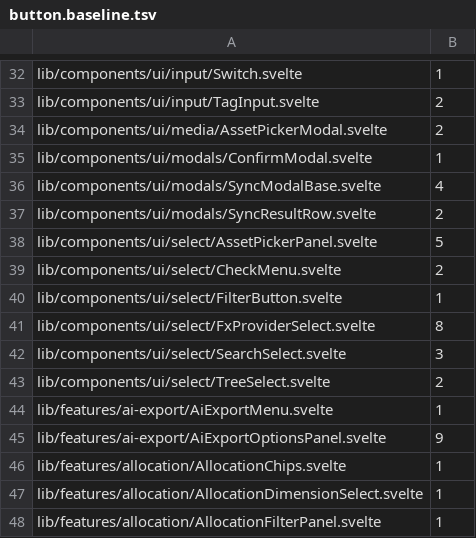
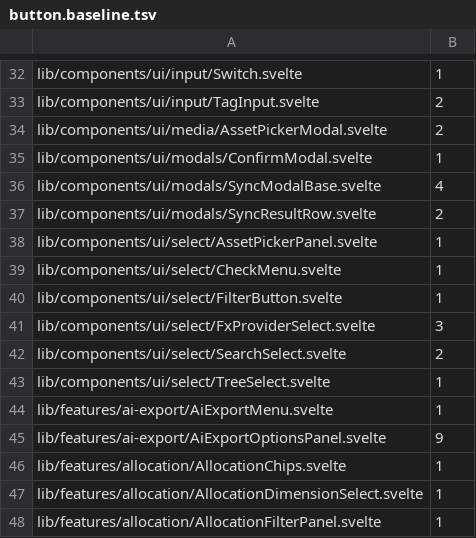
Before and after one commit to Librefolio/LibreFolio, a TSV file: frontend/src/button.baseline.tsv, drawn as a sheet; only a part is shown, gaps mark what is left out.

```diff
--- a/frontend/src/button.baseline.tsv
+++ b/frontend/src/button.baseline.tsv
@@ -37,8 +37,8 @@ lib/components/ui/modals/SyncModalBase.svelte	4
 lib/components/ui/modals/SyncResultRow.svelte	2
-lib/components/ui/select/AssetPickerPanel.svelte	5
-lib/components/ui/select/CheckMenu.svelte	2
+lib/components/ui/select/AssetPickerPanel.svelte	1
+lib/components/ui/select/CheckMenu.svelte	1
 lib/components/ui/select/FilterButton.svelte	1
-lib/components/ui/select/FxProviderSelect.svelte	8
-lib/components/ui/select/SearchSelect.svelte	3
-lib/components/ui/select/TreeSelect.svelte	2
+lib/components/ui/select/FxProviderSelect.svelte	3
+lib/components/ui/select/SearchSelect.svelte	2
+lib/components/ui/select/TreeSelect.svelte	1
 lib/features/ai-export/AiExportMenu.svelte	1
```
Also changed, not shown: 1 other file.
